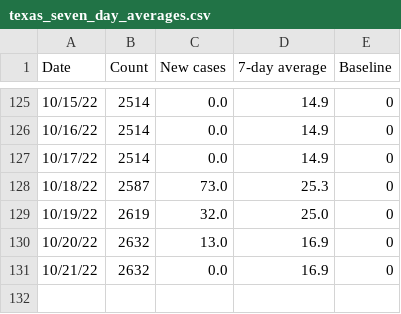
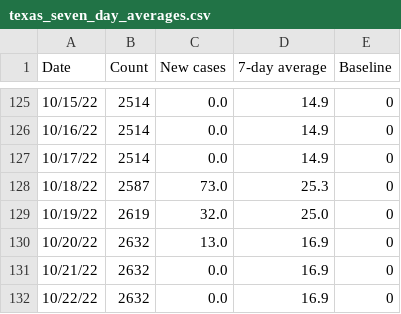
Before and after one commit to ryan-serpico/us-tx-monkeypox-tracker, a CSV file: data/texas_seven_day_averages.csv, drawn as a sheet; only a part is shown, gaps mark what is left out; the diff names each change by its address in the sheet, - before the commit and + after, or states it on an @@ line.

Commit message:
Latest data: Sat Oct 22 19:20:23 UTC 2022

```diff
--- a/data/texas_seven_day_averages.csv
+++ b/data/texas_seven_day_averages.csv
+row 132: 10/22/22 | 2632 | 0.0 | 16.9 | 0
```
Also changed, not shown: data/bexar_log.csv, data/texas_data.csv, 2 other files.
